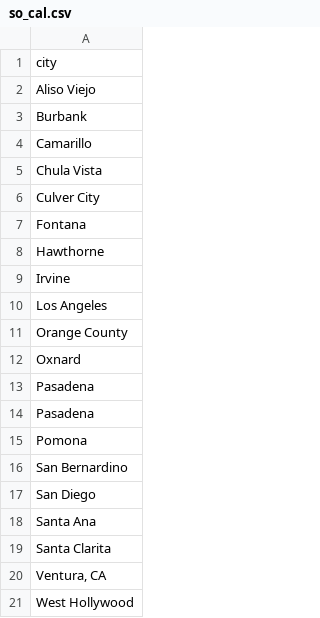
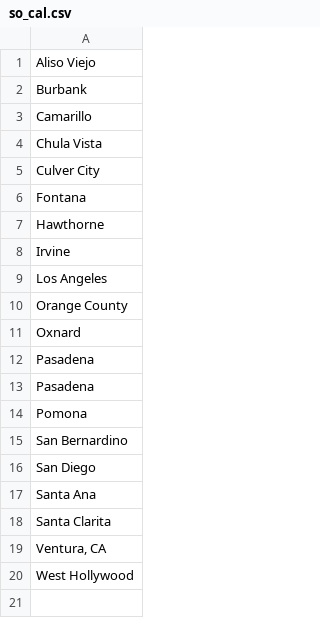
Before and after one commit to oilnam/whereis-whoishiring-hiring, a CSV file: database/resources/so_cal.csv, drawn as a sheet.

```diff
--- a/database/resources/so_cal.csv
+++ b/database/resources/so_cal.csv
@@ -1,2 +1 @@
-city
 "Aliso Viejo"
```
Also changed, not shown: database/resources/all_cities.csv, database/resources/europe.csv, 7 other files.
